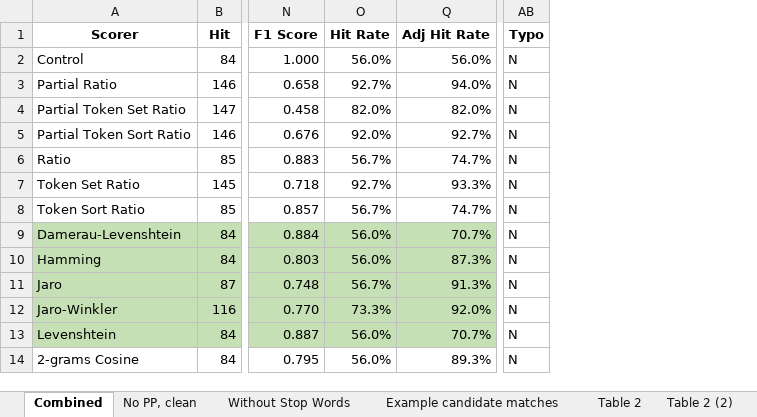
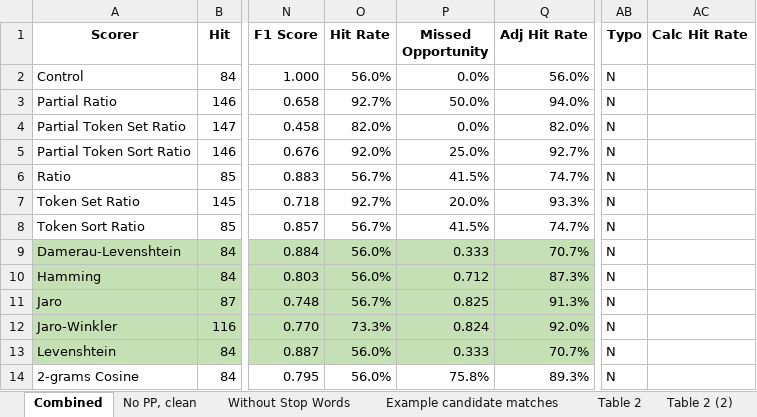
Before and after one commit to jbutlermd/nlp-bnf-atc-mapping, an Excel workbook: output/combined-summary.xlsx, sheet Combined, drawn as a sheet; only a part is shown, gaps mark what is left out; values as stored, in another font and other column widths than the file's, no borders; the diff covers the shown part only; the diff names each change by its address in the sheet, - before the commit and + after, or states it on an @@ line.

```diff
--- a/output/combined-summary.xlsx (sheet Combined)
+++ b/output/combined-summary.xlsx (sheet Combined)
@@ column P (Missed Opportunity) unhidden, rows 2-14: 0.0% | 50.0% | 0.0% | 25.0% | 41.5% | 20.0% | 41.5% | 0.333 | 0.712 | 0.825 | 0.824 | 0.333 | 75.8% @@
+column AC (Calc Hit Rate), empty
```
Also changed, not shown: 9 added rows and 16 edited cells elsewhere in this sheet, sheet Table 5, sheet Table 3, charts or pictures, output/not-graded/method-hybrid-results.xlsx.
